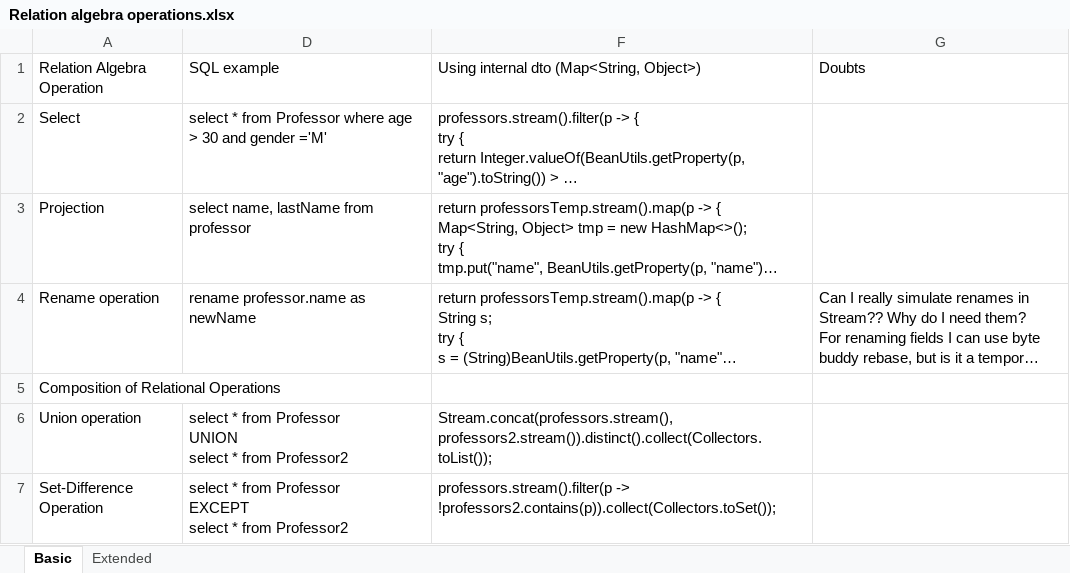
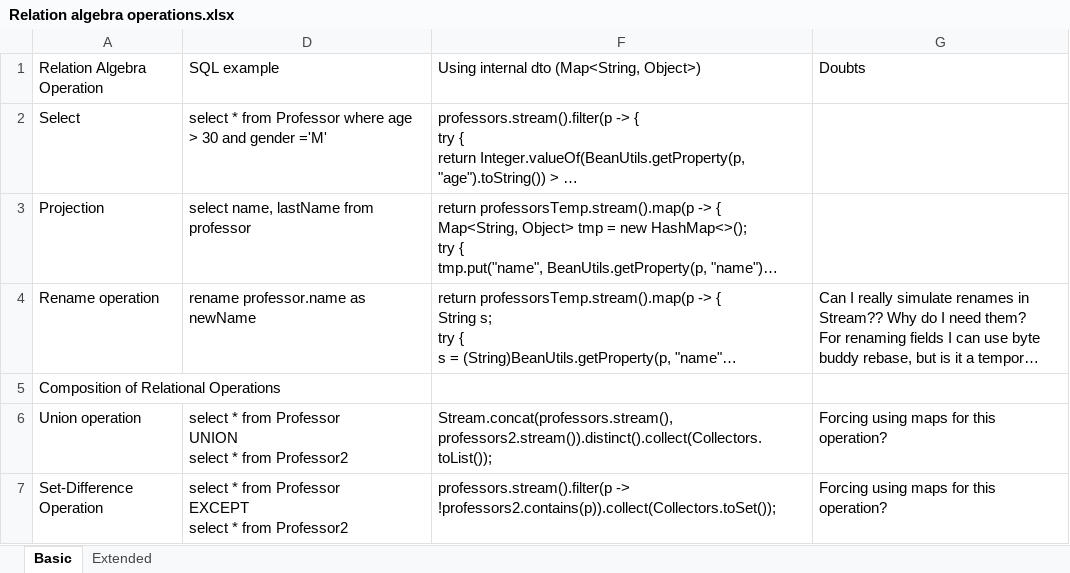
Before and after one commit to mjcepeda/IS, an Excel workbook: Relation algebra operations.xlsx, sheet Basic, drawn as a sheet; only a part is shown; long unchanged cells end in …; values as stored, in another font and other column widths than the file's, no borders; table styles not drawn; the diff covers the shown part only; the diff names each change by its address in the sheet, - before the commit and + after, or states it on an @@ line.

Commit message:
Add files via upload

```diff
--- a/Relation algebra operations.xlsx (sheet Basic)
+++ b/Relation algebra operations.xlsx (sheet Basic)
-G6:G7: (empty)
+G6:G7: Forcing using maps for this operation?
```
Also changed, not shown: 2 edited cells elsewhere in this sheet.
